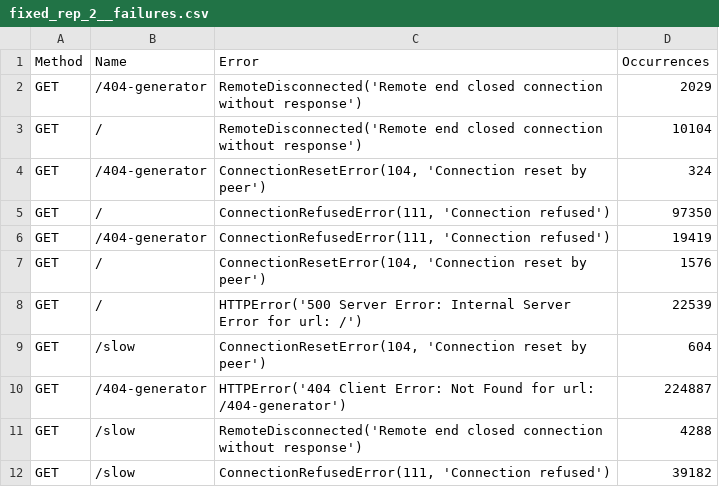
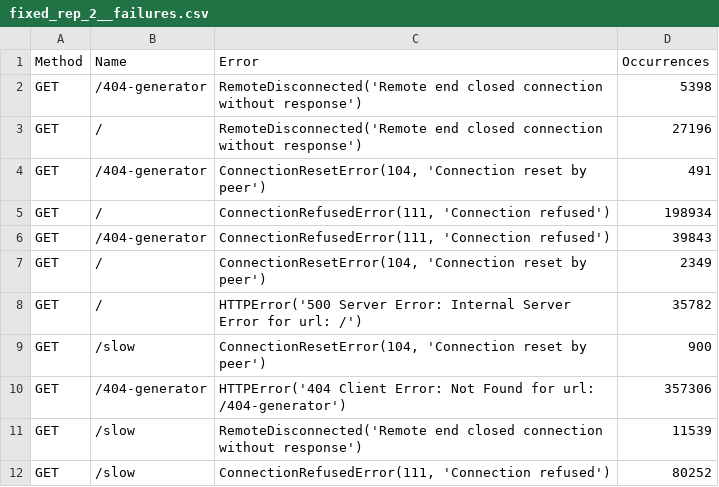
Before and after one commit to VatsalUmrania/predictive_pod_autoscaler, a CSV file: data-collection/training-data/fixed_rep_2__failures.csv, drawn as a sheet.

```diff
--- a/data-collection/training-data/fixed_rep_2__failures.csv
+++ b/data-collection/training-data/fixed_rep_2__failures.csv
@@ -1,12 +1,12 @@
 Method,Name,Error,Occurrences
-GET,/404-generator,RemoteDisconnected('Remote end closed connection without response'),2029
-GET,/,RemoteDisconnected('Remote end closed connection without response'),10104
-GET,/404-generator,"ConnectionResetError(104, 'Connection reset by peer')",324
-GET,/,"ConnectionRefusedError(111, 'Connection refused')",97350
-GET,/404-generator,"ConnectionRefusedError(111, 'Connection refused')",19419
-GET,/,"ConnectionResetError(104, 'Connection reset by peer')",1576
-GET,/,HTTPError('500 Server Error: Internal Server Error for url: /'),22539
-GET,/slow,"ConnectionResetError(104, 'Connection reset by peer')",604
-GET,/404-generator,HTTPError('404 Client Error: Not Found for url: /404-generator'),224887
-GET,/slow,RemoteDisconnected('Remote end closed connection without response'),4288
-GET,/slow,"ConnectionRefusedError(111, 'Connection refused')",39182
+GET,/404-generator,RemoteDisconnected('Remote end closed connection without response'),5398
+GET,/,RemoteDisconnected('Remote end closed connection without response'),27196
+GET,/404-generator,"ConnectionResetError(104, 'Connection reset by peer')",491
+GET,/,"ConnectionRefusedError(111, 'Connection refused')",198934
+GET,/404-generator,"ConnectionRefusedError(111, 'Connection refused')",39843
+GET,/,"ConnectionResetError(104, 'Connection reset by peer')",2349
+GET,/,HTTPError('500 Server Error: Internal Server Error for url: /'),35782
+GET,/slow,"ConnectionResetError(104, 'Connection reset by peer')",900
+GET,/404-generator,HTTPError('404 Client Error: Not Found for url: /404-generator'),357306
+GET,/slow,RemoteDisconnected('Remote end closed connection without response'),11539
+GET,/slow,"ConnectionRefusedError(111, 'Connection refused')",80252
```
Also changed, not shown: data-collection/training-data/fixed_rep_2__stats.csv, 7 other files.
